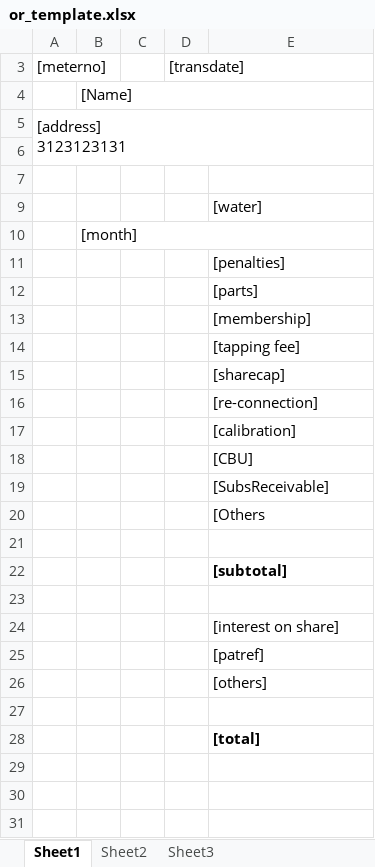
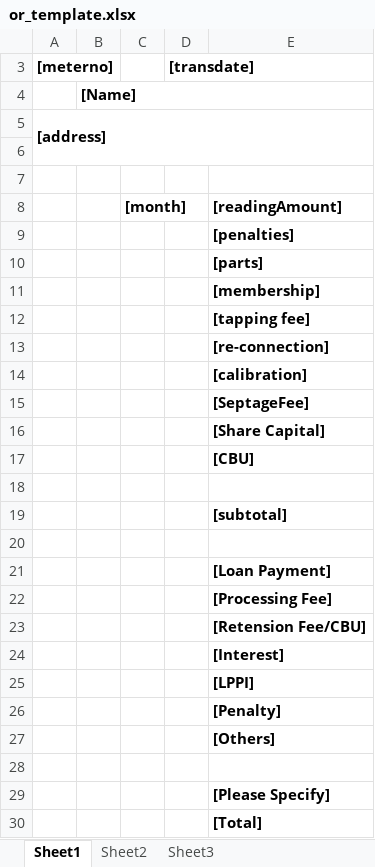
Before and after one commit to rcrafael/mpwcv2, an Excel workbook: MPWCV2/MPWCV2/bin/Release/or_template.xlsx, sheet Sheet1, drawn as a sheet; values as stored, in another font and other column widths than the file's, no borders; removed rows and columns are numbered as before the commit, all else as after; ↵ is a line break in a cell; the diff names each change by its address in the sheet, - before the commit and + after, or states it on an @@ line.

```diff
--- a/MPWCV2/MPWCV2/bin/Release/or_template.xlsx (sheet Sheet1)
+++ b/MPWCV2/MPWCV2/bin/Release/or_template.xlsx (sheet Sheet1)
-A3 bold: off
+A3 bold: on
-D3 bold: off
+D3 bold: on
-B4 bold: off
+B4 bold: on
-A5 ([meterno]): [address] ↵ 3123123131
+A5 ([meterno]): [address]
-A5 bold: off
+A5 bold: on
-row 9:  |  |  |  | [water]
-row 10:  | [month]
+row 8:  |  | [month] |  | [readingAmount]
-E9:E12 bold: off
+E9:E12 bold: on
-row 15:  |  |  |  | [sharecap]
-E13:E14 bold: off
+E13:E14 bold: on
+row 15:  |  |  |  | [SeptageFee]
+row 16:  |  |  |  | [Share Capital]
-E17 bold: off
+E17 bold: on
-row 19:  |  |  |  | [SubsReceivable]
-row 20:  |  |  |  | [Others
-E21: [interest on share]
+E21: [Loan Payment]
-E21:E23 bold: off
+E21:E23 bold: on
-E22: [patref]
+E22: [Processing Fee]
-E23: [others]
+E23: [Retension Fee/CBU]
+row 24:  |  |  |  | [Interest]
+row 25:  |  |  |  | [LPPI]
+row 26:  |  |  |  | [Penalty]
+row 27:  |  |  |  | [Others]
-E29: [total]
+E29: [Please Specify]
+row 30:  |  |  |  | [Total]
```
Also changed, not shown: MPWCV2/MPWCV2/bin/Debug/or_template.xlsx, MPWCV2_Compliled/or_template.xlsx, 43 other files.
